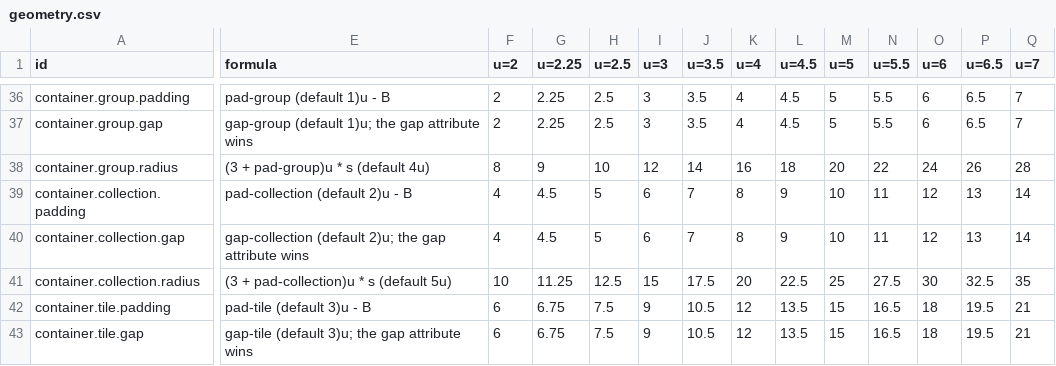
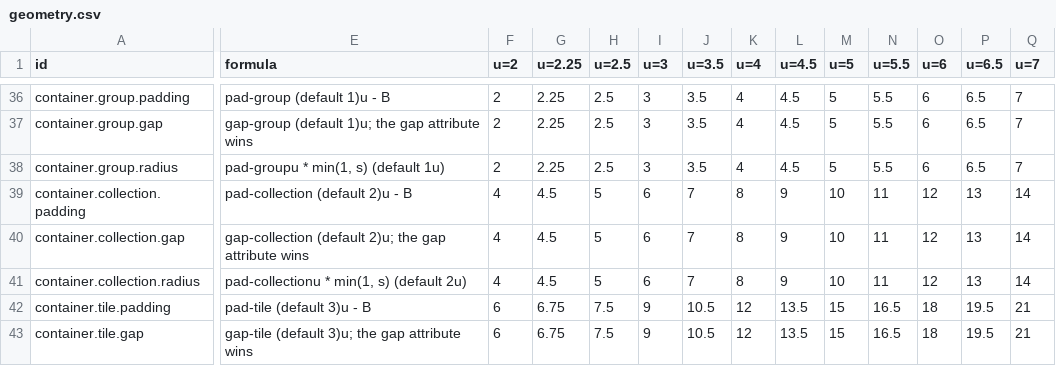
Before and after one commit to kimgranlund/massimo, a CSV file: packages/ui-kit/docs/geometry.csv, drawn as a sheet; only a part is shown, gaps mark what is left out; the diff covers the shown part only; the diff names each change by its address in the sheet, - before the commit and + after, or states it on an @@ line.

```diff
--- a/packages/ui-kit/docs/geometry.csv
+++ b/packages/ui-kit/docs/geometry.csv
-E38 (formula): (3 + pad-group)u * s (default 4u)
+E38 (formula): pad-groupu * min(1, s) (default 1u)
-F38 (u=2): 8
+F38 (u=2): 2
-G38 (u=2.25): 9
+G38 (u=2.25): 2.25
-H38 (u=2.5): 10
+H38 (u=2.5): 2.5
-I38 (u=3): 12
+I38 (u=3): 3
-J38 (u=3.5): 14
+J38 (u=3.5): 3.5
-K38 (u=4): 16
+K38 (u=4): 4
-L38 (u=4.5): 18
+L38 (u=4.5): 4.5
-M38 (u=5): 20
+M38 (u=5): 5
-N38 (u=5.5): 22
+N38 (u=5.5): 5.5
-O38 (u=6): 24
+O38 (u=6): 6
-P38 (u=6.5): 26
+P38 (u=6.5): 6.5
-Q38 (u=7): 28
+Q38 (u=7): 7
-E41 (formula): (3 + pad-collection)u * s (default 5u)
+E41 (formula): pad-collectionu * min(1, s) (default 2u)
-F41 (u=2): 10
+F41 (u=2): 4
-G41 (u=2.25): 11.25
+G41 (u=2.25): 4.5
-H41 (u=2.5): 12.5
+H41 (u=2.5): 5
-I41 (u=3): 15
+I41 (u=3): 6
-J41 (u=3.5): 17.5
+J41 (u=3.5): 7
-K41 (u=4): 20
+K41 (u=4): 8
-L41 (u=4.5): 22.5
+L41 (u=4.5): 9
-M41 (u=5): 25
+M41 (u=5): 10
-N41 (u=5.5): 27.5
+N41 (u=5.5): 11
-O41 (u=6): 30
+O41 (u=6): 12
-P41 (u=6.5): 32.5
+P41 (u=6.5): 13
-Q41 (u=7): 35
+Q41 (u=7): 14
```
Also changed, not shown: 70 edited cells elsewhere in this file, 8 other files.
